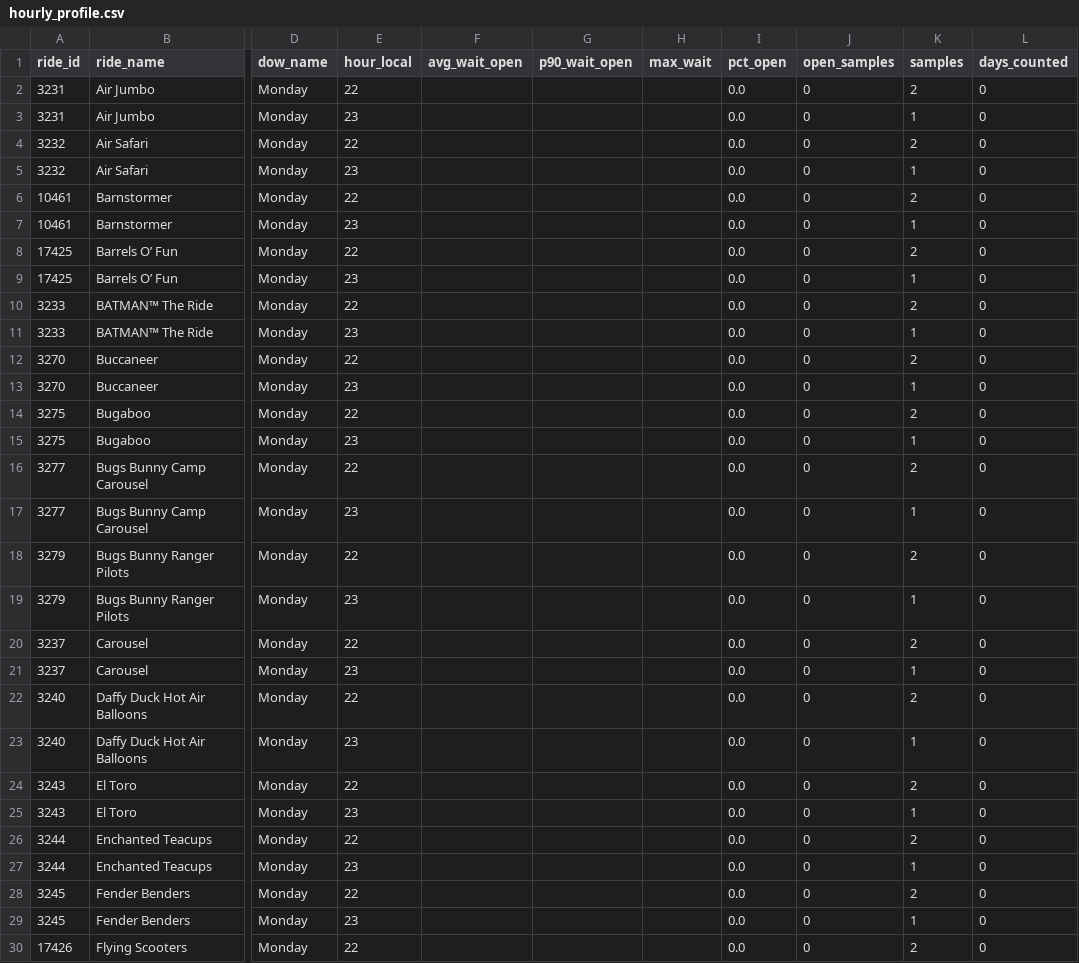
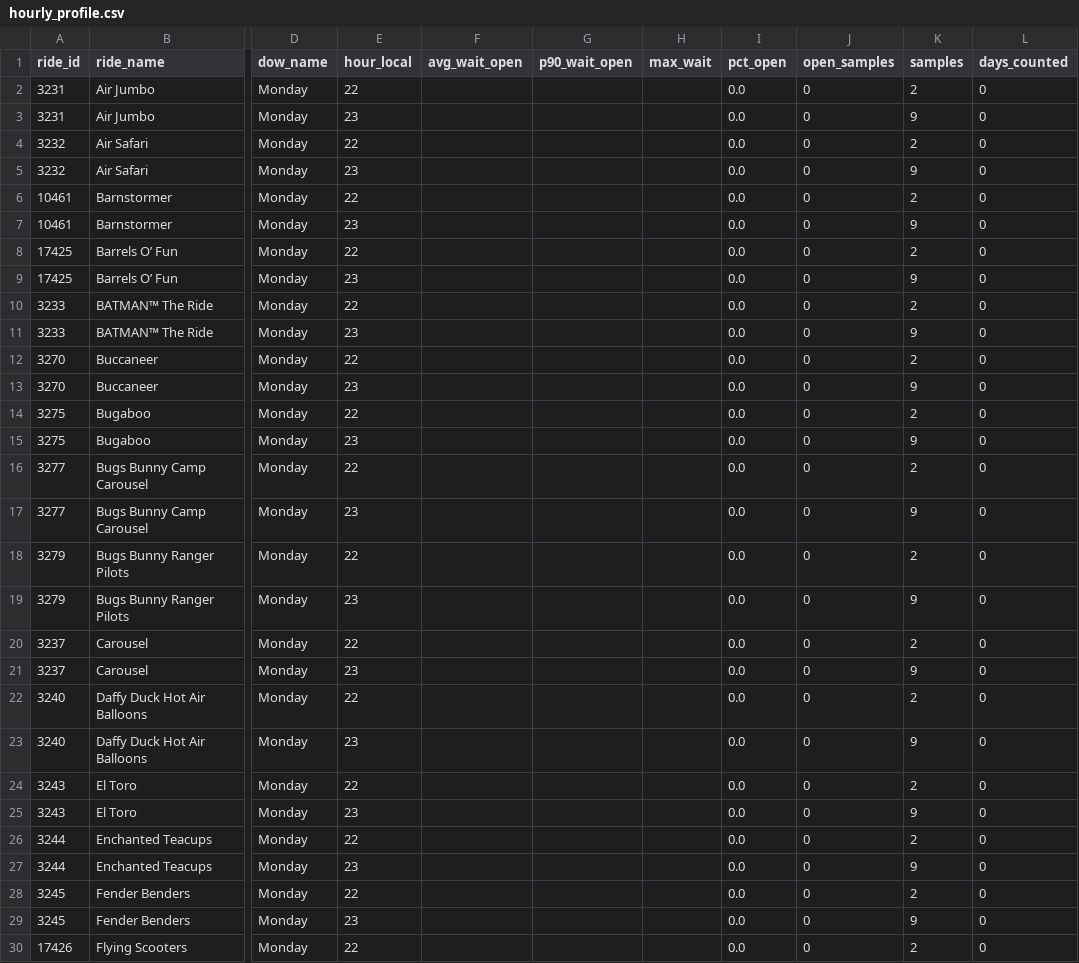
Before and after one commit to Santie-a/sixflags-data, a CSV file: docs/data/agg/hourly_profile.csv, drawn as a sheet; only a part is shown, gaps mark what is left out; the diff covers the shown part only; the diff names each change by its address in the sheet, - before the commit and + after, or states it on an @@ line.

```diff
--- a/docs/data/agg/hourly_profile.csv
+++ b/docs/data/agg/hourly_profile.csv
-K3 (samples): 1
+K3 (samples): 9
-K5 (samples): 1
+K5 (samples): 9
-K7 (samples): 1
+K7 (samples): 9
-K9 (samples): 1
+K9 (samples): 9
-K11 (samples): 1
+K11 (samples): 9
-K13 (samples): 1
+K13 (samples): 9
-K15 (samples): 1
+K15 (samples): 9
-K17 (samples): 1
+K17 (samples): 9
-K19 (samples): 1
+K19 (samples): 9
-K21 (samples): 1
+K21 (samples): 9
-K23 (samples): 1
+K23 (samples): 9
-K25 (samples): 1
+K25 (samples): 9
-K27 (samples): 1
+K27 (samples): 9
-K29 (samples): 1
+K29 (samples): 9
```
Also changed, not shown: 33 edited cells elsewhere in this file, docs/data/agg/daily.csv, 1 other file.
